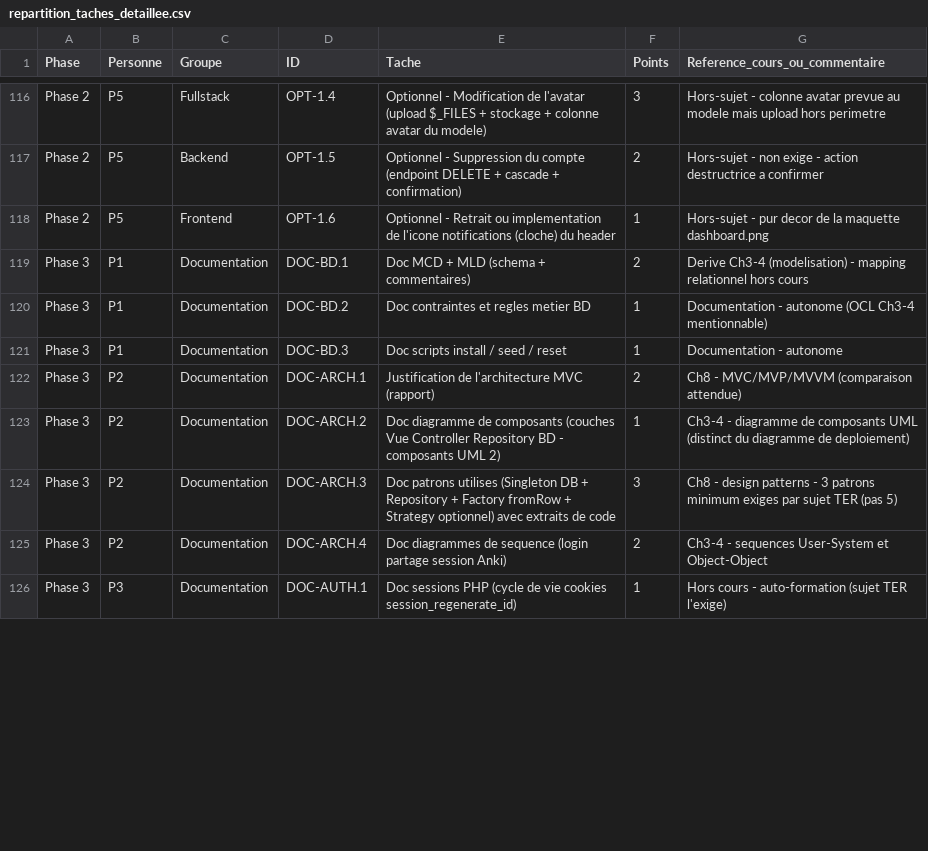
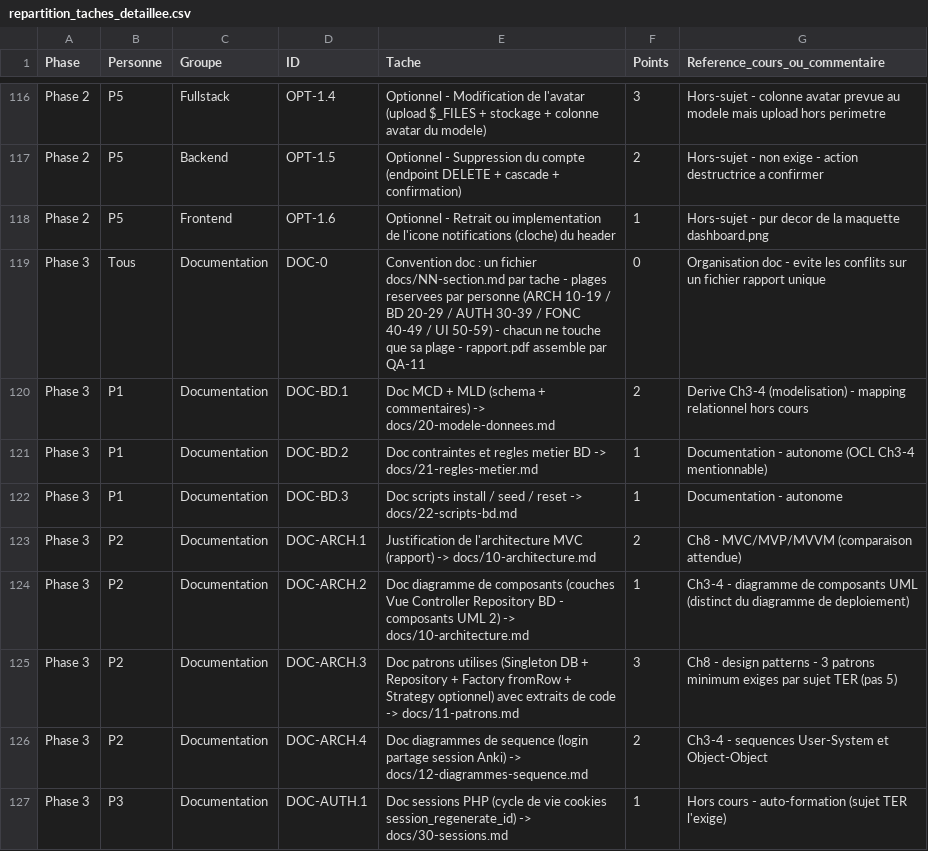
Before and after one commit to souleimaneelqodsi/flashcards, a CSV file: project-files/repartition_taches_detaillee.csv, drawn as a sheet; only a part is shown, gaps mark what is left out; the diff covers the shown part only.

```diff
--- a/project-files/repartition_taches_detaillee.csv
+++ b/project-files/repartition_taches_detaillee.csv
@@ -118,9 +118,10 @@ Phase 2,P5,Backend,OPT-1.5,Optionnel - Suppression du compte (endpoint DELETE +
 Phase 2,P5,Frontend,OPT-1.6,Optionnel - Retrait ou implementation de l'icone notifications (cloche) du header,1,Hors-sujet - pur decor de la maquette dashboard.png
-Phase 3,P1,Documentation,DOC-BD.1,Doc MCD + MLD (schema + commentaires),2,Derive Ch3-4 (modelisation) - mapping relationnel hors cours
-Phase 3,P1,Documentation,DOC-BD.2,Doc contraintes et regles metier BD,1,Documentation - autonome (OCL Ch3-4 mentionnable)
-Phase 3,P1,Documentation,DOC-BD.3,Doc scripts install / seed / reset,1,Documentation - autonome
-Phase 3,P2,Documentation,DOC-ARCH.1,Justification de l'architecture MVC (rapport),2,Ch8 - MVC/MVP/MVVM (comparaison attendue)
-Phase 3,P2,Documentation,DOC-ARCH.2,Doc diagramme de composants (couches Vue Controller Repository BD - composants UML 2),1,Ch3-4 - diagramme de composants UML (distinct du diagramme de deploiement)
-Phase 3,P2,Documentation,DOC-ARCH.3,Doc patrons utilises (Singleton DB + Repository + Factory fromRow + Strategy optionnel) avec extraits de code,3,Ch8 - design patterns - 3 patrons minimum exiges par sujet TER (pas 5)
-Phase 3,P2,Documentation,DOC-ARCH.4,Doc diagrammes de sequence (login partage session Anki),2,Ch3-4 - sequences User-System et Object-Object
-Phase 3,P3,Documentation,DOC-AUTH.1,Doc sessions PHP (cycle de vie cookies session_regenerate_id),1,Hors cours - auto-formation (sujet TER l'exige)
+Phase 3,Tous,Documentation,DOC-0,Convention doc : un fichier docs/NN-section.md par tache - plages reservees par personne (ARCH 10-19 / BD 20-29 / AUTH 30-39 / FONC 40-49 / UI 50-59) - chacun ne touche que sa plage - rapport.pdf assemble par QA-11,0,Organisation doc - evite les conflits sur un fichier rapport unique
+Phase 3,P1,Documentation,DOC-BD.1,Doc MCD + MLD (schema + commentaires) -> docs/20-modele-donnees.md,2,Derive Ch3-4 (modelisation) - mapping relationnel hors cours
+Phase 3,P1,Documentation,DOC-BD.2,Doc contraintes et regles metier BD -> docs/21-regles-metier.md,1,Documentation - autonome (OCL Ch3-4 mentionnable)
+Phase 3,P1,Documentation,DOC-BD.3,Doc scripts install / seed / reset -> docs/22-scripts-bd.md,1,Documentation - autonome
+Phase 3,P2,Documentation,DOC-ARCH.1,Justification de l'architecture MVC (rapport) -> docs/10-architecture.md,2,Ch8 - MVC/MVP/MVVM (comparaison attendue)
+Phase 3,P2,Documentation,DOC-ARCH.2,Doc diagramme de composants (couches Vue Controller Repository BD - composants UML 2) -> docs/10-architecture.md,1,Ch3-4 - diagramme de composants UML (distinct du diagramme de deploiement)
+Phase 3,P2,Documentation,DOC-ARCH.3,Doc patrons utilises (Singleton DB + Repository + Factory fromRow + Strategy optionnel) avec extraits de code -> docs/11-patrons.md,3,Ch8 - design patterns - 3 patrons minimum exiges par sujet TER (pas 5)
+Phase 3,P2,Documentation,DOC-ARCH.4,Doc diagrammes de sequence (login partage session Anki) -> docs/12-diagrammes-sequence.md,2,Ch3-4 - sequences User-System et Object-Object
+Phase 3,P3,Documentation,DOC-AUTH.1,Doc sessions PHP (cycle de vie cookies session_regenerate_id) -> docs/30-sessions.md,1,Hors cours - auto-formation (sujet TER l'exige)
```
Also changed, not shown: 10 edited cells elsewhere in this file.
